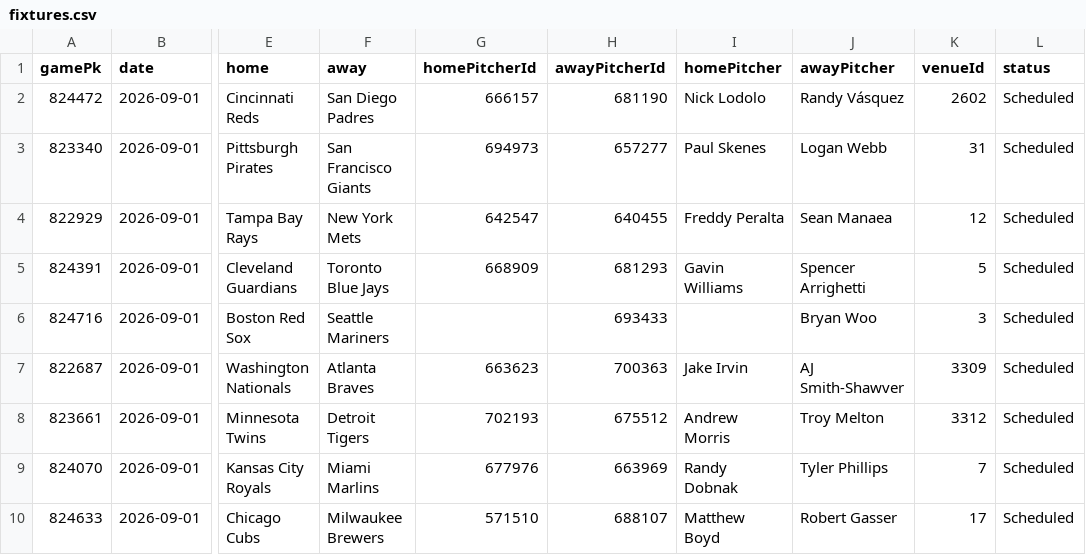
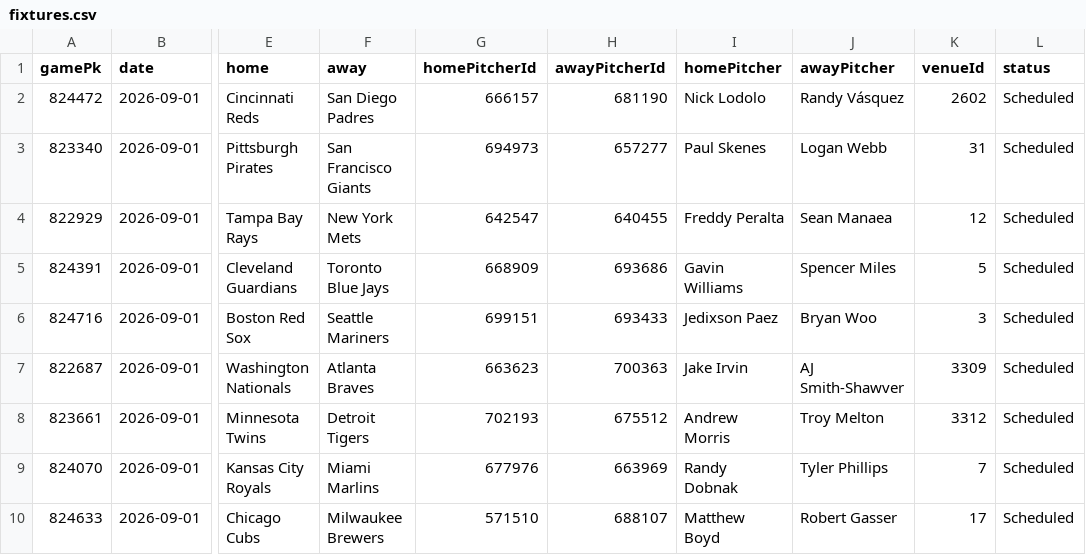
Before and after one commit to DanielTomaro13/MLB-Modelling, a CSV file: data/fixtures.csv, drawn as a sheet; only a part is shown, gaps mark what is left out; the diff names each change by its address in the sheet, - before the commit and + after, or states it on an @@ line.

```diff
--- a/data/fixtures.csv
+++ b/data/fixtures.csv
-H5 (awayPitcherId): 681293
+H5 (awayPitcherId): 693686
-J5 (awayPitcher): Spencer Arrighetti
+J5 (awayPitcher): Spencer Miles
-G6 (homePitcherId): (empty)
+G6 (homePitcherId): 699151
-I6 (homePitcher): (empty)
+I6 (homePitcher): Jedixson Paez
```
Also changed, not shown: reports/predictions.csv, 2 other files.
